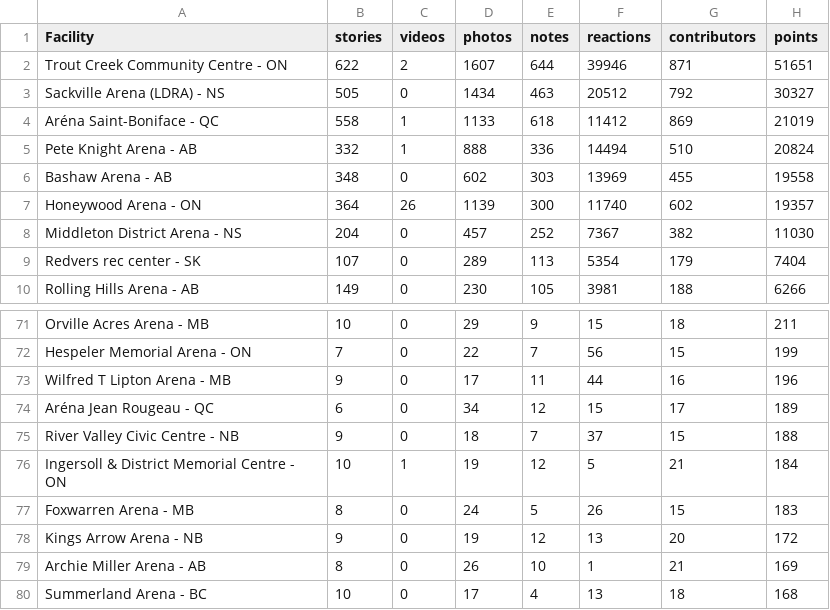
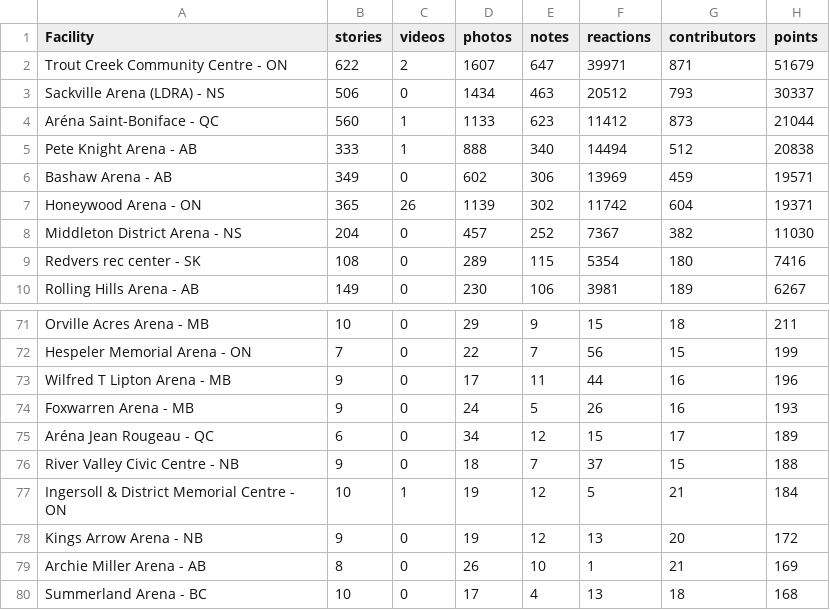
Before and after one commit to madgetr/hockeyville, a CSV file: data/kraft.csv, drawn as a sheet; only a part is shown, gaps mark what is left out; the diff covers the shown part only.

```diff
--- a/data/kraft.csv
+++ b/data/kraft.csv
@@ -1,10 +1,10 @@
 Facility, stories, videos, photos, notes, reactions, contributors, points
-Trout Creek Community Centre - ON,622,2,1607,644,39946,871,51651
-Sackville Arena (LDRA) - NS,505,0,1434,463,20512,792,30327
-Aréna Saint-Boniface - QC,558,1,1133,618,11412,869,21019
-Pete Knight Arena - AB,332,1,888,336,14494,510,20824
-Bashaw Arena - AB,348,0,602,303,13969,455,19558
-Honeywood Arena - ON,364,26,1139,300,11740,602,19357
+Trout Creek Community Centre - ON,622,2,1607,647,39971,871,51679
+Sackville Arena (LDRA) - NS,506,0,1434,463,20512,793,30337
+Aréna Saint-Boniface - QC,560,1,1133,623,11412,873,21044
+Pete Knight Arena - AB,333,1,888,340,14494,512,20838
+Bashaw Arena - AB,349,0,602,306,13969,459,19571
+Honeywood Arena - ON,365,26,1139,302,11742,604,19371
 Middleton District Arena - NS,204,0,457,252,7367,382,11030
-Redvers rec center - SK,107,0,289,113,5354,179,7404
-Rolling Hills Arena - AB,149,0,230,105,3981,188,6266
+Redvers rec center - SK,108,0,289,115,5354,180,7416
+Rolling Hills Arena - AB,149,0,230,106,3981,189,6267
@@ -73,2 +73,3 @@ Hespeler Memorial Arena - ON,7,0,22,7,56,15,199
 Wilfred T Lipton Arena - MB,9,0,17,11,44,16,196
+Foxwarren Arena - MB,9,0,24,5,26,16,193
 Aréna Jean Rougeau - QC,6,0,34,12,15,17,189
@@ -76,3 +77,2 @@ River Valley Civic Centre - NB,9,0,18,7,37,15,188
 Ingersoll & District Memorial Centre - ON,10,1,19,12,5,21,184
-Foxwarren Arena - MB,8,0,24,5,26,15,183
 Kings Arrow Arena - NB,9,0,19,12,13,20,172
```
Also changed, not shown: 1 added row, 1 removed row and 10 edited cells elsewhere in this file, data/authors.csv, data/kraft_facilities.csv, 4 other files.
